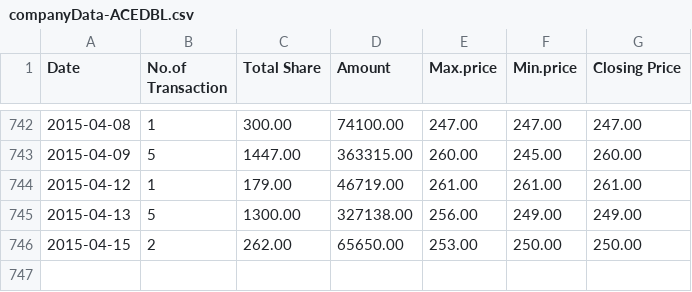
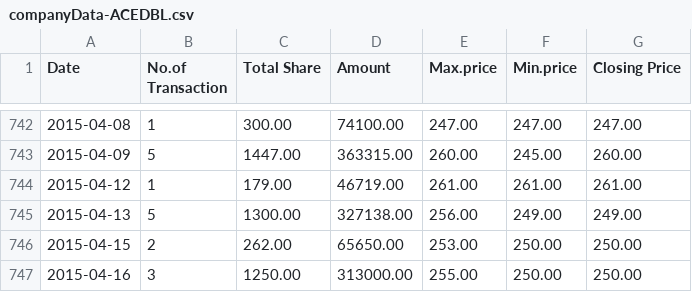
Before and after one commit to belpun/nepse, a CSV file: src/main/resources/companyData-ACEDBL.csv, drawn as a sheet; only a part is shown, gaps mark what is left out; the diff names each change by its address in the sheet, - before the commit and + after, or states it on an @@ line.

```diff
--- a/src/main/resources/companyData-ACEDBL.csv
+++ b/src/main/resources/companyData-ACEDBL.csv
+row 747: 2015-04-16 | 3 | 1250.00 | 313000.00 | 255.00 | 250.00 | 250.00
```
Also changed, not shown: src/main/resources/companyData-ACEDPO.csv, src/main/resources/companyData-ADBL.csv, 10 other files.
